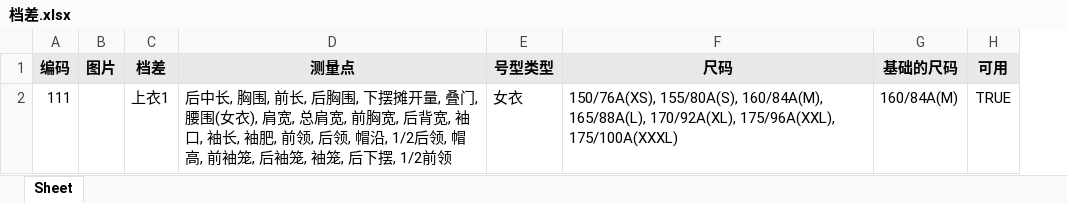
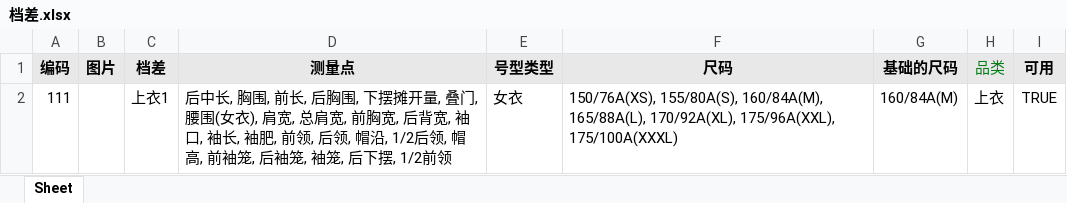
Before and after one commit to Yangqi0338/YFG, an Excel workbook: src/main/resources/static/excel/档差.xlsx, sheet Sheet, drawn as a sheet; values as stored, in another font and other column widths than the file's, no borders; the diff names each change by its address in the sheet, - before the commit and + after, or states it on an @@ line.

```diff
--- a/src/main/resources/static/excel/档差.xlsx (sheet Sheet)
+++ b/src/main/resources/static/excel/档差.xlsx (sheet Sheet)
+column H (品类), row 2: 上衣
```
Also changed, not shown: 16 other files.
